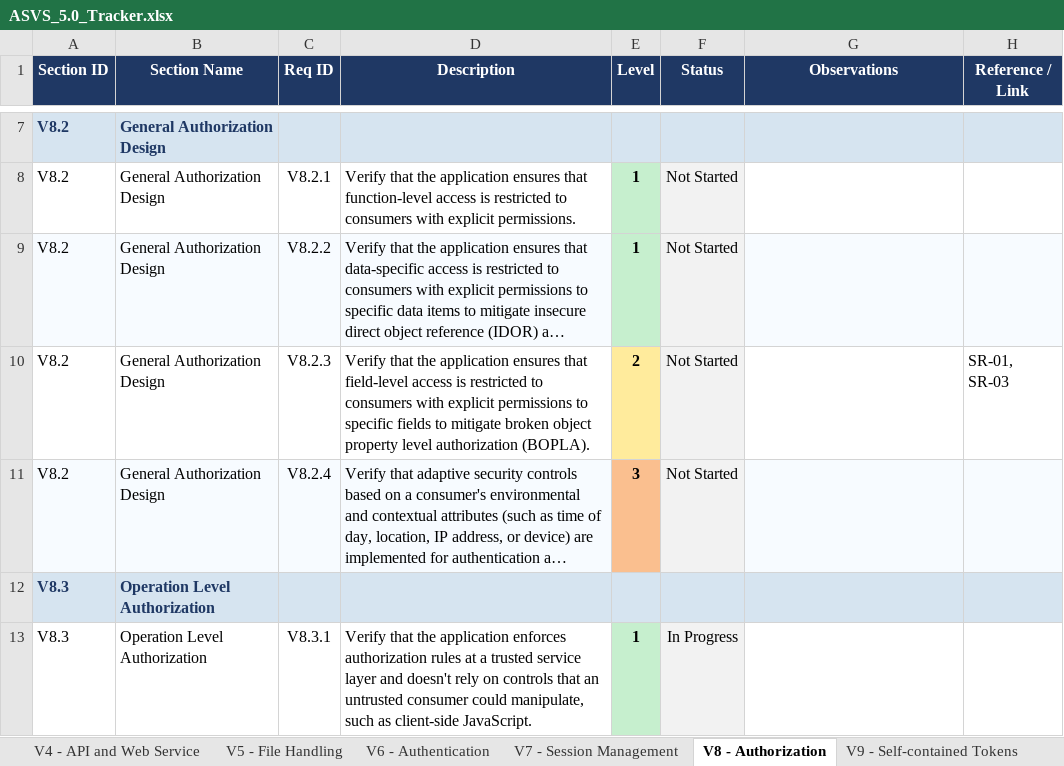
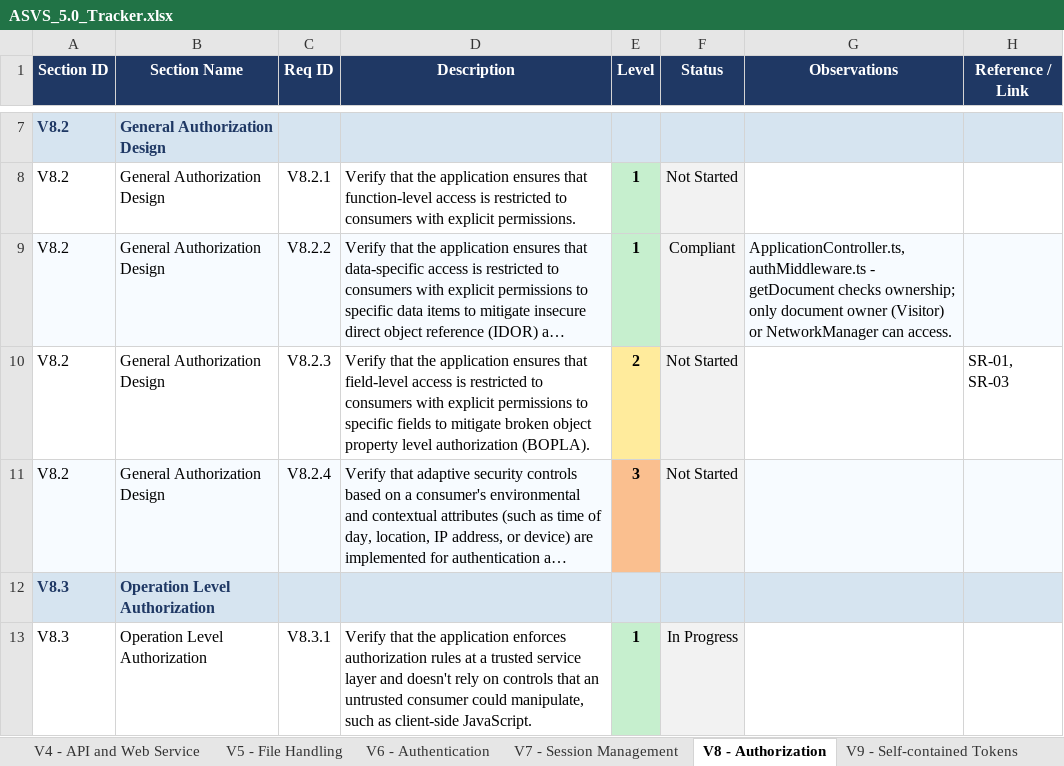
Before and after one commit to mei-desofs/desofs2026-thu_crr_2, an Excel workbook: Deliverables/Phase_1/ASVS_5.0_Tracker.xlsx, sheet V8 - Authorization, drawn as a sheet; only a part is shown, gaps mark what is left out; long unchanged cells end in …; values as stored, in another font and other column widths than the file's, no borders; conditional formats not drawn; the diff names each change by its address in the sheet, - before the commit and + after, or states it on an @@ line.

Commit message:
update: add ASVS 5.0 Tracker and remove outdated mitigations document

```diff
--- a/Deliverables/Phase_1/ASVS_5.0_Tracker.xlsx (sheet V8 - Authorization)
+++ b/Deliverables/Phase_1/ASVS_5.0_Tracker.xlsx (sheet V8 - Authorization)
-F9 (Status): Not Started
+F9 (Status): Compliant
-G9 (Observations): (empty)
+G9 (Observations): ApplicationController.ts, authMiddleware.ts - getDocument checks ownership; only document owner (Visitor) or NetworkManager can access.
```
Also changed, not shown: sheet Summary, sheet V16 - Security Logging and Erro, sheet V5 - File Handling, sheet V14 - Data Protection, sheet V15 - Secure Coding and Archite, charts or pictures, 2 other files.
